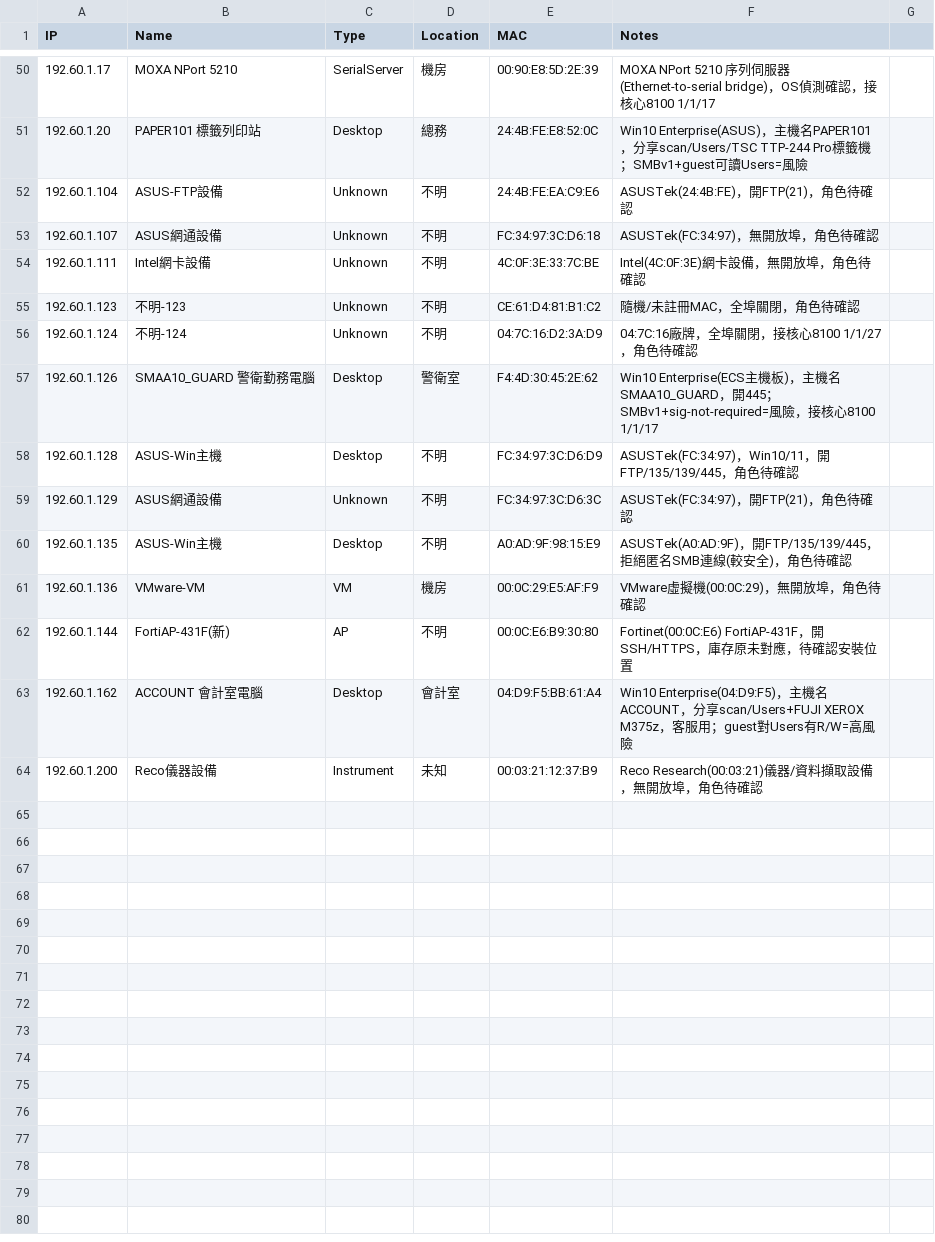
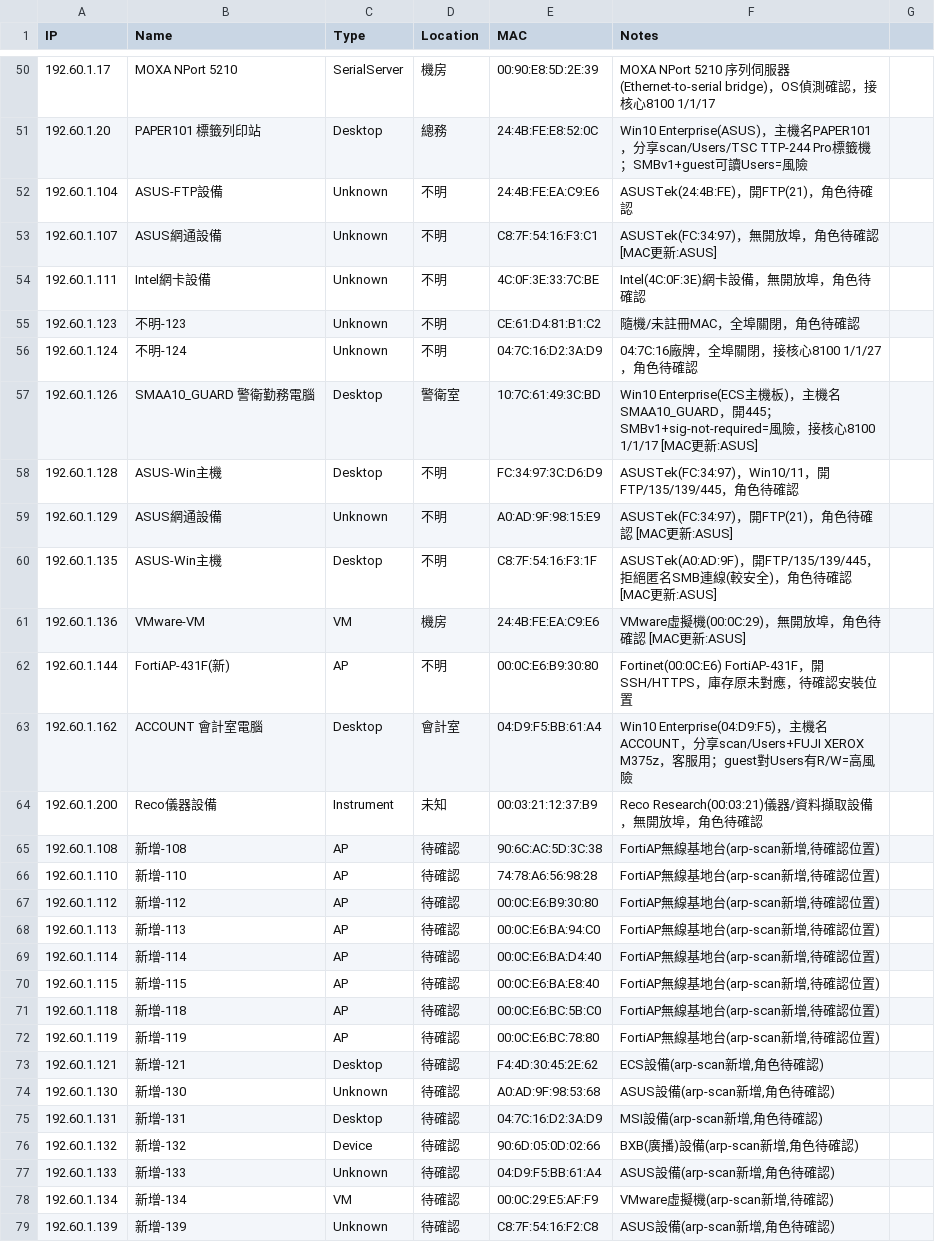
Before and after one commit to borshenq/open-claw, a CSV file: network-inventory/dtps_inventory.csv, drawn as a sheet; only a part is shown, gaps mark what is left out; the diff covers the shown part only.

```diff
--- a/network-inventory/dtps_inventory.csv
+++ b/network-inventory/dtps_inventory.csv
@@ -53 +53 @@ IP,Name,Type,Location,MAC,Notes
-192.60.1.107,ASUS網通設備,Unknown,不明,FC:34:97:3C:D6:18,ASUSTek(FC:34:97)，無開放埠，角色待確認,
+192.60.1.107,ASUS網通設備,Unknown,不明,C8:7F:54:16:F3:C1,ASUSTek(FC:34:97)，無開放埠，角色待確認 [MAC更新:ASUS]
@@ -57 +57 @@ IP,Name,Type,Location,MAC,Notes
-192.60.1.126,SMAA10_GUARD 警衛勤務電腦,Desktop,警衛室,F4:4D:30:45:2E:62,Win10 Enterprise(ECS主機板)，主機名SMAA10_GUARD，開445；SMBv1+sig-not-required=風險，接核心8100 1/1/17,
+192.60.1.126,SMAA10_GUARD 警衛勤務電腦,Desktop,警衛室,10:7C:61:49:3C:BD,Win10 Enterprise(ECS主機板)，主機名SMAA10_GUARD，開445；SMBv1+sig-not-required=風險，接核心8100 1/1/17 [MAC更新:ASUS]
@@ -59,3 +59,3 @@ IP,Name,Type,Location,MAC,Notes
-192.60.1.129,ASUS網通設備,Unknown,不明,FC:34:97:3C:D6:3C,ASUSTek(FC:34:97)，開FTP(21)，角色待確認,
-192.60.1.135,ASUS-Win主機,Desktop,不明,A0:AD:9F:98:15:E9,ASUSTek(A0:AD:9F)，開FTP/135/139/445，拒絕匿名SMB連線(較安全)，角色待確認,
-192.60.1.136,VMware-VM,VM,機房,00:0C:29:E5:AF:F9,VMware虛擬機(00:0C:29)，無開放埠，角色待確認,
+192.60.1.129,ASUS網通設備,Unknown,不明,A0:AD:9F:98:15:E9,ASUSTek(FC:34:97)，開FTP(21)，角色待確認 [MAC更新:ASUS]
+192.60.1.135,ASUS-Win主機,Desktop,不明,C8:7F:54:16:F3:1F,ASUSTek(A0:AD:9F)，開FTP/135/139/445，拒絕匿名SMB連線(較安全)，角色待確認 [MAC更新:ASUS]
+192.60.1.136,VMware-VM,VM,機房,24:4B:FE:EA:C9:E6,VMware虛擬機(00:0C:29)，無開放埠，角色待確認 [MAC更新:ASUS]
@@ -64,0 +65,15 @@ IP,Name,Type,Location,MAC,Notes
+192.60.1.108,新增-108,AP,待確認,90:6C:AC:5D:3C:38,"FortiAP無線基地台(arp-scan新增,待確認位置)"
+192.60.1.110,新增-110,AP,待確認,74:78:A6:56:98:28,"FortiAP無線基地台(arp-scan新增,待確認位置)"
+192.60.1.112,新增-112,AP,待確認,00:0C:E6:B9:30:80,"FortiAP無線基地台(arp-scan新增,待確認位置)"
+192.60.1.113,新增-113,AP,待確認,00:0C:E6:BA:94:C0,"FortiAP無線基地台(arp-scan新增,待確認位置)"
+192.60.1.114,新增-114,AP,待確認,00:0C:E6:BA:D4:40,"FortiAP無線基地台(arp-scan新增,待確認位置)"
+192.60.1.115,新增-115,AP,待確認,00:0C:E6:BA:E8:40,"FortiAP無線基地台(arp-scan新增,待確認位置)"
+192.60.1.118,新增-118,AP,待確認,00:0C:E6:BC:5B:C0,"FortiAP無線基地台(arp-scan新增,待確認位置)"
+192.60.1.119,新增-119,AP,待確認,00:0C:E6:BC:78:80,"FortiAP無線基地台(arp-scan新增,待確認位置)"
+192.60.1.121,新增-121,Desktop,待確認,F4:4D:30:45:2E:62,"ECS設備(arp-scan新增,角色待確認)"
+192.60.1.130,新增-130,Unknown,待確認,A0:AD:9F:98:53:68,"ASUS設備(arp-scan新增,角色待確認)"
+192.60.1.131,新增-131,Desktop,待確認,04:7C:16:D2:3A:D9,"MSI設備(arp-scan新增,角色待確認)"
+192.60.1.132,新增-132,Device,待確認,90:6D:05:0D:02:66,"BXB(廣播)設備(arp-scan新增,角色待確認)"
+192.60.1.133,新增-133,Unknown,待確認,04:D9:F5:BB:61:A4,"ASUS設備(arp-scan新增,角色待確認)"
+192.60.1.134,新增-134,VM,待確認,00:0C:29:E5:AF:F9,"VMware虛擬機(arp-scan新增,待確認)"
+192.60.1.139,新增-139,Unknown,待確認,C8:7F:54:16:F2:C8,"ASUS設備(arp-scan新增,角色待確認)"
```
Also changed, not shown: 2 added rows and 28 edited cells elsewhere in this file, 1 other file.
